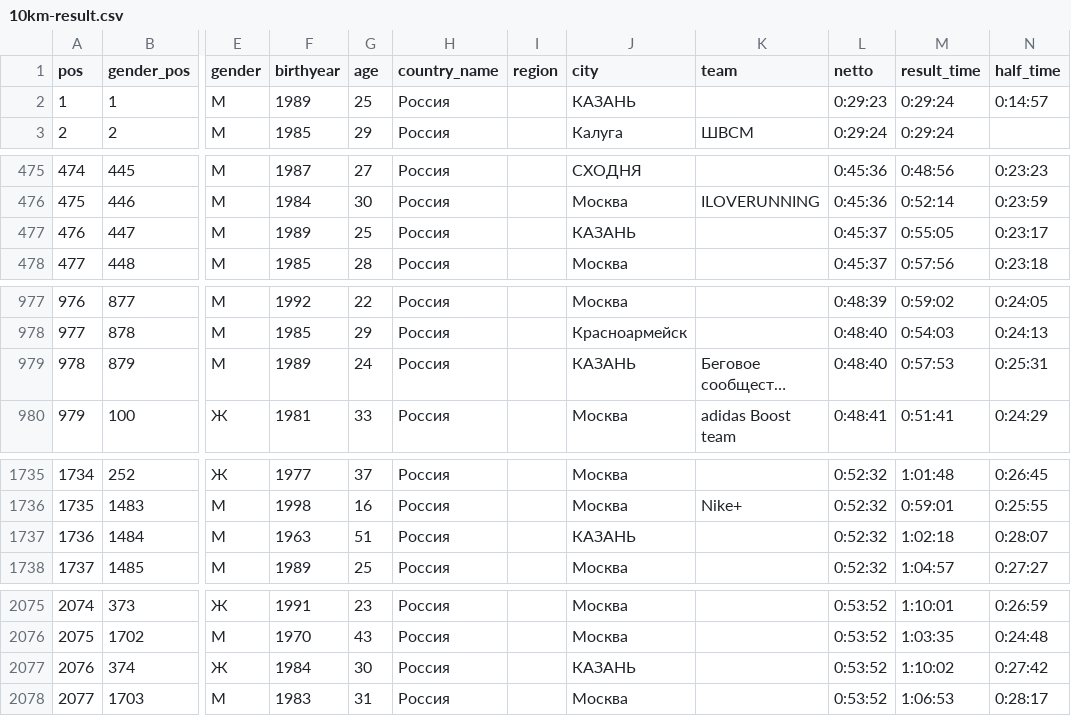
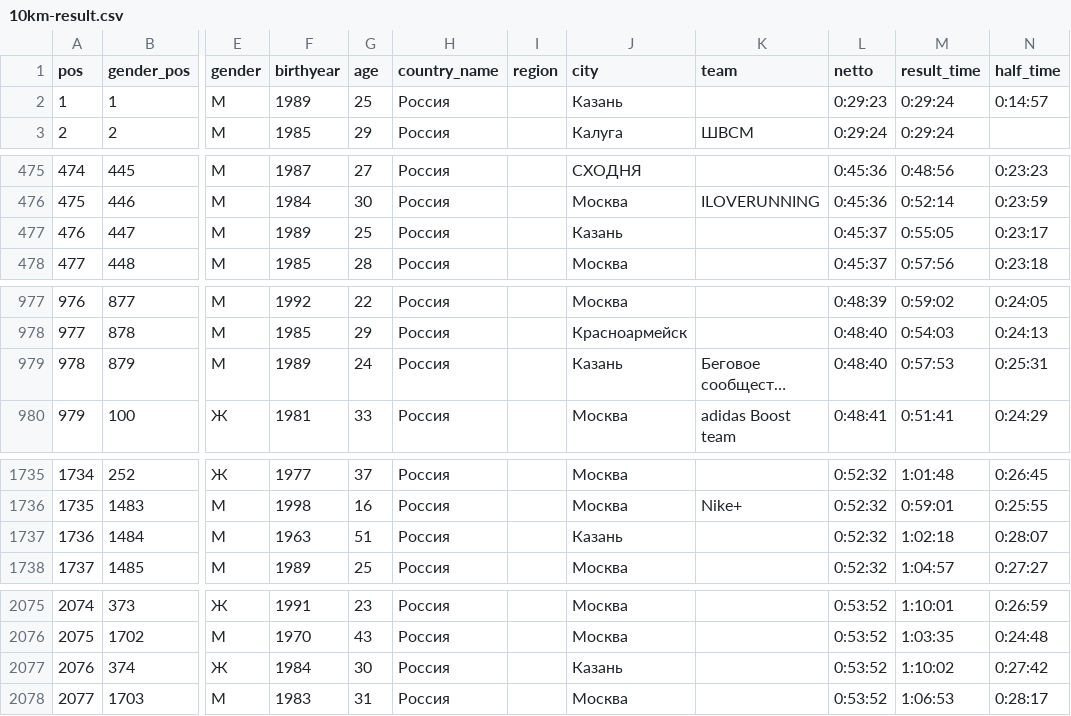
Before and after one commit to datalaboratory/mmarathon-2014, a CSV file: data/data_parser-10km/10km-result.csv, drawn as a sheet; only a part is shown, gaps mark what is left out; long unchanged cells end in …; the diff covers the shown part only; the diff names each change by its address in the sheet, - before the commit and + after, or states it on an @@ line.

```diff
--- a/data/data_parser-10km/10km-result.csv
+++ b/data/data_parser-10km/10km-result.csv
-J2 (city): КАЗАНЬ
+J2 (city): Казань
-J477 (city): КАЗАНЬ
+J477 (city): Казань
-J979 (city): КАЗАНЬ
+J979 (city): Казань
-J1737 (city): КАЗАНЬ
+J1737 (city): Казань
-J2077 (city): КАЗАНЬ
+J2077 (city): Казань
```
Also changed, not shown: 4 edited cells elsewhere in this file, data/data_parser-42km/42km-result.csv, 7 other files.
